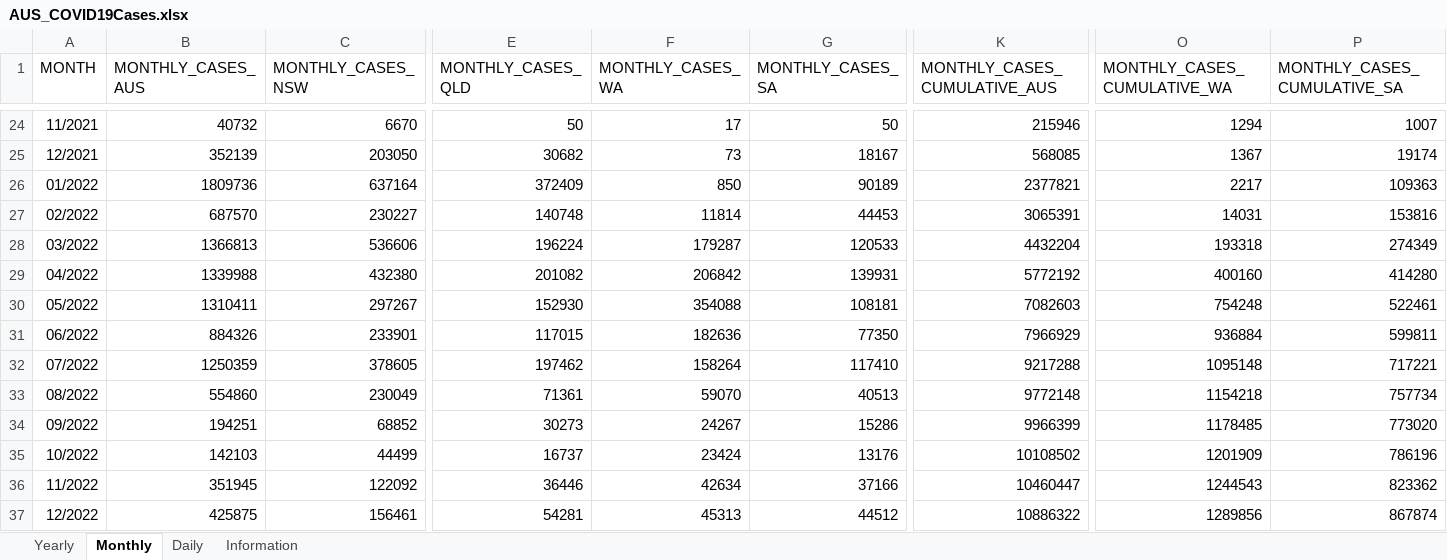
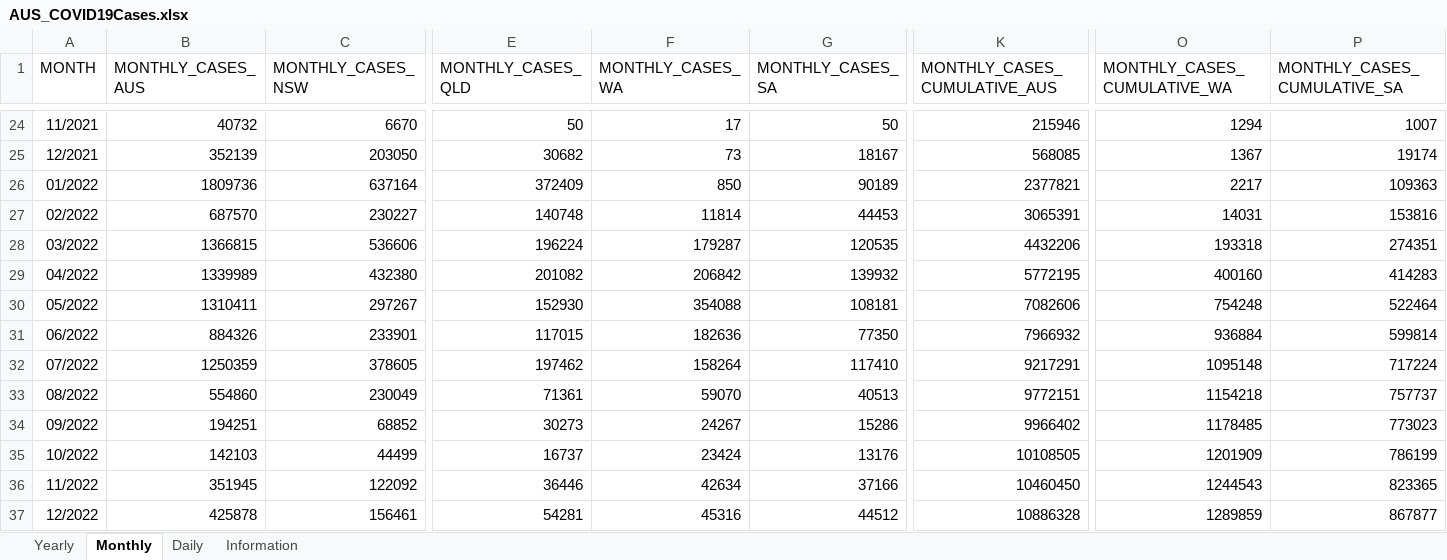
Before and after one commit to dbRaevn/covid19, an Excel workbook: pandemic/AUS_COVID19Cases.xlsx, sheet Monthly, drawn as a sheet; only a part is shown, gaps mark what is left out; values as stored, in another font and other column widths than the file's, no borders; the diff covers the shown part only; the diff names each change by its address in the sheet, - before the commit and + after, or states it on an @@ line.

Commit message:
Update AUS_COVID19Cases.xlsx

```diff
--- a/pandemic/AUS_COVID19Cases.xlsx (sheet Monthly)
+++ b/pandemic/AUS_COVID19Cases.xlsx (sheet Monthly)
-B28 (MONTHLY_CASES_AUS): 1366813
+B28 (MONTHLY_CASES_AUS): 1366815
-G28 (MONTHLY_CASES_SA): 120533
+G28 (MONTHLY_CASES_SA): 120535
-K28 (MONTHLY_CASES_CUMULATIVE_AUS): 4432204
+K28 (MONTHLY_CASES_CUMULATIVE_AUS): 4432206
-P28 (MONTHLY_CASES_CUMULATIVE_SA): 274349
+P28 (MONTHLY_CASES_CUMULATIVE_SA): 274351
-B29 (MONTHLY_CASES_AUS): 1339988
+B29 (MONTHLY_CASES_AUS): 1339989
-G29 (MONTHLY_CASES_SA): 139931
+G29 (MONTHLY_CASES_SA): 139932
-K29 (MONTHLY_CASES_CUMULATIVE_AUS): 5772192
+K29 (MONTHLY_CASES_CUMULATIVE_AUS): 5772195
-P29 (MONTHLY_CASES_CUMULATIVE_SA): 414280
+P29 (MONTHLY_CASES_CUMULATIVE_SA): 414283
-K30 (MONTHLY_CASES_CUMULATIVE_AUS): 7082603
+K30 (MONTHLY_CASES_CUMULATIVE_AUS): 7082606
-P30 (MONTHLY_CASES_CUMULATIVE_SA): 522461
+P30 (MONTHLY_CASES_CUMULATIVE_SA): 522464
-K31 (MONTHLY_CASES_CUMULATIVE_AUS): 7966929
+K31 (MONTHLY_CASES_CUMULATIVE_AUS): 7966932
-P31 (MONTHLY_CASES_CUMULATIVE_SA): 599811
+P31 (MONTHLY_CASES_CUMULATIVE_SA): 599814
-K32 (MONTHLY_CASES_CUMULATIVE_AUS): 9217288
+K32 (MONTHLY_CASES_CUMULATIVE_AUS): 9217291
-P32 (MONTHLY_CASES_CUMULATIVE_SA): 717221
+P32 (MONTHLY_CASES_CUMULATIVE_SA): 717224
-K33 (MONTHLY_CASES_CUMULATIVE_AUS): 9772148
+K33 (MONTHLY_CASES_CUMULATIVE_AUS): 9772151
-P33 (MONTHLY_CASES_CUMULATIVE_SA): 757734
+P33 (MONTHLY_CASES_CUMULATIVE_SA): 757737
-K34 (MONTHLY_CASES_CUMULATIVE_AUS): 9966399
+K34 (MONTHLY_CASES_CUMULATIVE_AUS): 9966402
-P34 (MONTHLY_CASES_CUMULATIVE_SA): 773020
+P34 (MONTHLY_CASES_CUMULATIVE_SA): 773023
-K35 (MONTHLY_CASES_CUMULATIVE_AUS): 10108502
+K35 (MONTHLY_CASES_CUMULATIVE_AUS): 10108505
-P35 (MONTHLY_CASES_CUMULATIVE_SA): 786196
+P35 (MONTHLY_CASES_CUMULATIVE_SA): 786199
-K36 (MONTHLY_CASES_CUMULATIVE_AUS): 10460447
+K36 (MONTHLY_CASES_CUMULATIVE_AUS): 10460450
-P36 (MONTHLY_CASES_CUMULATIVE_SA): 823362
+P36 (MONTHLY_CASES_CUMULATIVE_SA): 823365
-B37 (MONTHLY_CASES_AUS): 425875
+B37 (MONTHLY_CASES_AUS): 425878
-F37 (MONTHLY_CASES_WA): 45313
+F37 (MONTHLY_CASES_WA): 45316
-K37 (MONTHLY_CASES_CUMULATIVE_AUS): 10886322
+K37 (MONTHLY_CASES_CUMULATIVE_AUS): 10886328
-O37 (MONTHLY_CASES_CUMULATIVE_WA): 1289856
+O37 (MONTHLY_CASES_CUMULATIVE_WA): 1289859
-P37 (MONTHLY_CASES_CUMULATIVE_SA): 867874
+P37 (MONTHLY_CASES_CUMULATIVE_SA): 867877
```
Also changed, not shown: 87 edited cells elsewhere in this sheet, sheet Daily, sheet Yearly, sheet Information.
